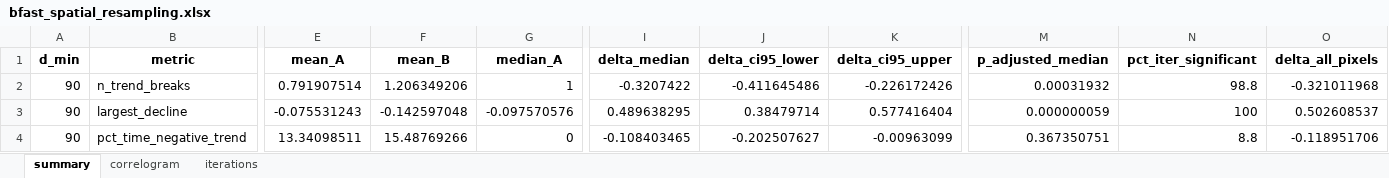
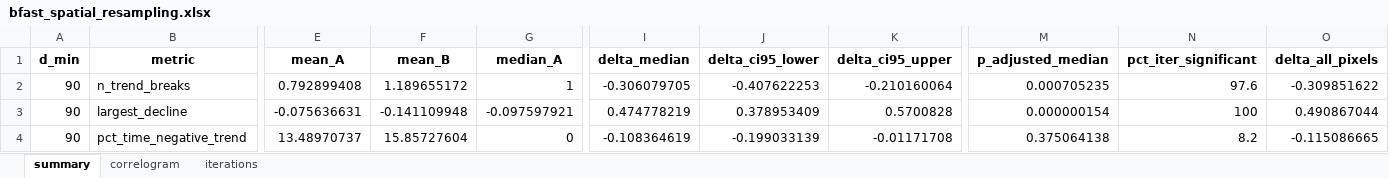
Before and after one commit to deoclecioamorim/caatinga-ndvi-radionuclides-r, an Excel workbook: data/processed/bfast_spatial_resampling.xlsx, sheet summary, drawn as a sheet; only a part is shown, gaps mark what is left out; values as stored, in another font and other column widths than the file's, no borders; the diff covers the shown part only; the diff names each change by its address in the sheet, - before the commit and + after, or states it on an @@ line.

```diff
--- a/data/processed/bfast_spatial_resampling.xlsx (sheet summary)
+++ b/data/processed/bfast_spatial_resampling.xlsx (sheet summary)
-E2 (mean_A): 0.791907514
+E2 (mean_A): 0.792899408
-F2 (mean_B): 1.206349206
+F2 (mean_B): 1.189655172
-I2 (delta_median): -0.3207422
+I2 (delta_median): -0.306079705
-J2 (delta_ci95_lower): -0.411645486
+J2 (delta_ci95_lower): -0.407622253
-K2 (delta_ci95_upper): -0.226172426
+K2 (delta_ci95_upper): -0.210160064
-M2 (p_adjusted_median): 0.00031932
+M2 (p_adjusted_median): 0.000705235
-N2 (pct_iter_significant): 98.8
+N2 (pct_iter_significant): 97.6
-O2 (delta_all_pixels): -0.321011968
+O2 (delta_all_pixels): -0.309851622
-E3 (mean_A): -0.075531243
+E3 (mean_A): -0.075636631
-F3 (mean_B): -0.142597048
+F3 (mean_B): -0.141109948
-G3 (median_A): -0.097570576
+G3 (median_A): -0.097597921
-I3 (delta_median): 0.489638295
+I3 (delta_median): 0.474778219
-J3 (delta_ci95_lower): 0.38479714
+J3 (delta_ci95_lower): 0.378953409
-K3 (delta_ci95_upper): 0.577416404
+K3 (delta_ci95_upper): 0.5700828
-M3 (p_adjusted_median): 0.000000059
+M3 (p_adjusted_median): 0.000000154
-O3 (delta_all_pixels): 0.502608537
+O3 (delta_all_pixels): 0.490867044
-E4 (mean_A): 13.34098511
+E4 (mean_A): 13.48970737
-F4 (mean_B): 15.48769266
+F4 (mean_B): 15.85727604
-I4 (delta_median): -0.108403465
+I4 (delta_median): -0.108364619
-J4 (delta_ci95_lower): -0.202507627
+J4 (delta_ci95_lower): -0.199033139
-K4 (delta_ci95_upper): -0.00963099
+K4 (delta_ci95_upper): -0.01171708
-M4 (p_adjusted_median): 0.367350751
+M4 (p_adjusted_median): 0.375064138
-N4 (pct_iter_significant): 8.8
+N4 (pct_iter_significant): 8.2
-O4 (delta_all_pixels): -0.118951706
+O4 (delta_all_pixels): -0.115086665
```
Also changed, not shown: 64 edited cells elsewhere in this sheet, sheet iterations, sheet correlogram, data/processed/bfast_pixel_metrics.xlsx, 7 other files.
